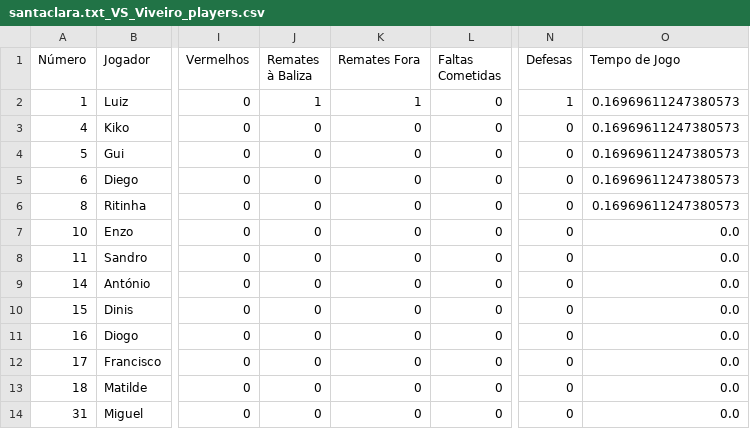
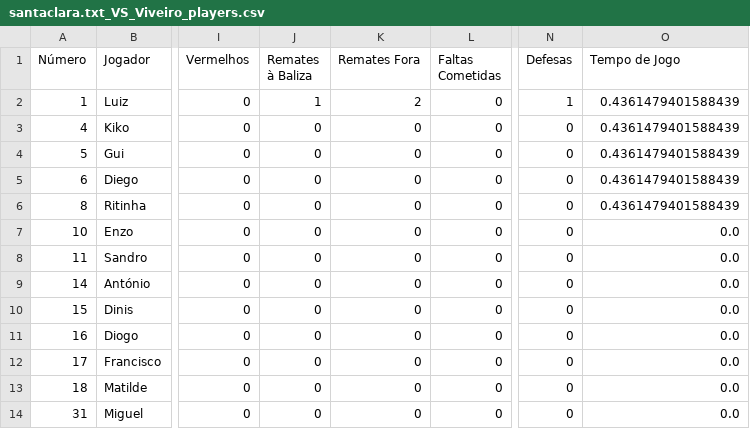
Before and after one commit to dianol3/stats, a CSV file: santaclara.txt/santaclara.txt_VS_Viveiro_players.csv, drawn as a sheet; only a part is shown, gaps mark what is left out; the diff names each change by its address in the sheet, - before the commit and + after, or states it on an @@ line.

Commit message:
Update players table santaclara.txt_VS_Viveiro

```diff
--- a/santaclara.txt/santaclara.txt_VS_Viveiro_players.csv
+++ b/santaclara.txt/santaclara.txt_VS_Viveiro_players.csv
-K2 (Remates Fora): 1
+K2 (Remates Fora): 2
-O2:O6 (Tempo de Jogo): 0.16969611247380573
+O2:O6 (Tempo de Jogo): 0.4361479401588439
```
